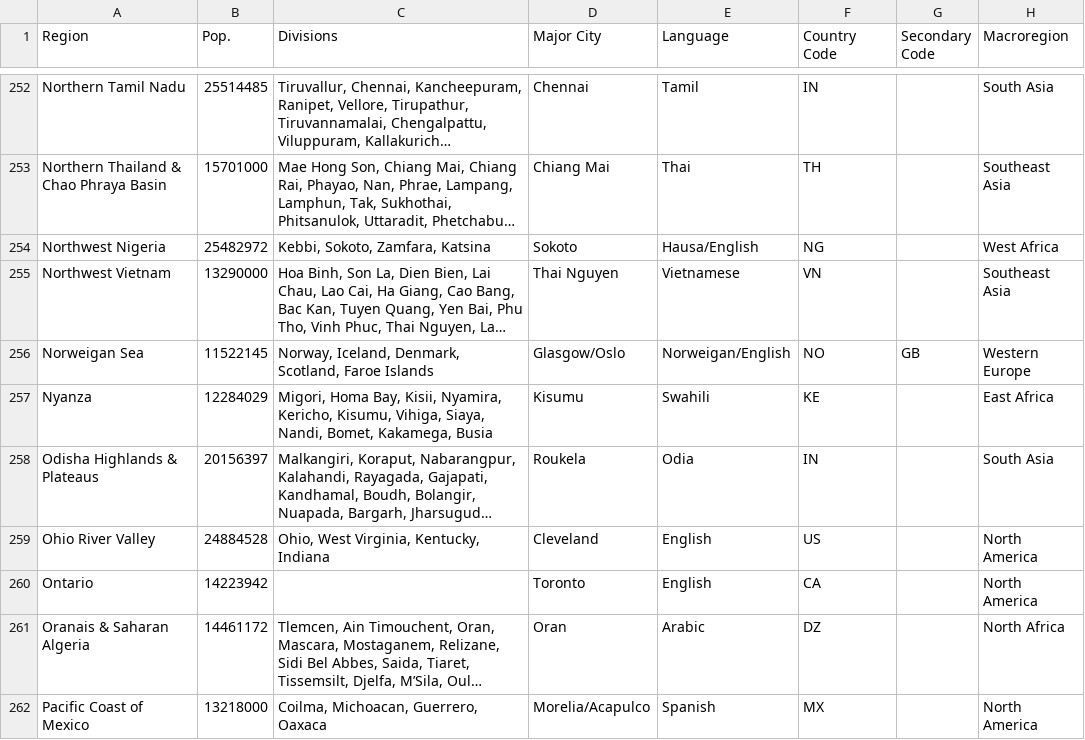
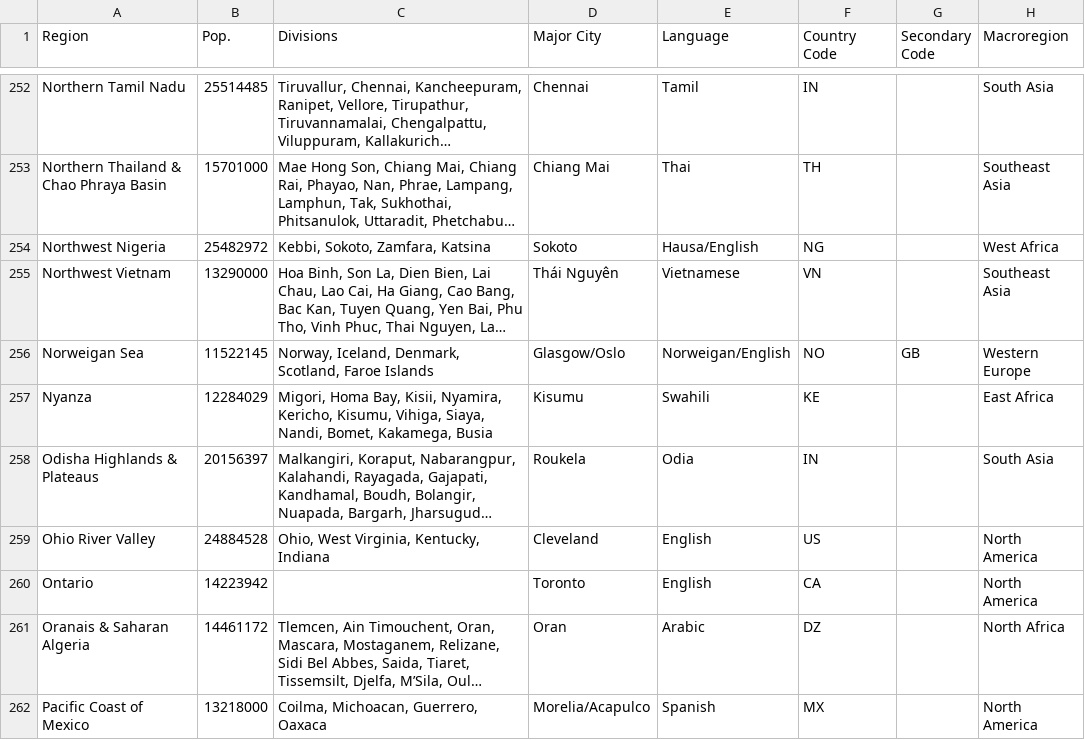
Before and after one commit to mattbechtel1/DestinationPicker, a CSV file: public/lists/destinations_list.csv, drawn as a sheet; only a part is shown, gaps mark what is left out; long unchanged cells end in …; the diff covers the shown part only; the diff names each change by its address in the sheet, - before the commit and + after, or states it on an @@ line.

```diff
--- a/public/lists/destinations_list.csv
+++ b/public/lists/destinations_list.csv
-D255 (Major City): Thai Nguyen
+D255 (Major City): Thái Nguyên
```
Also changed, not shown: 6 edited cells elsewhere in this file.
